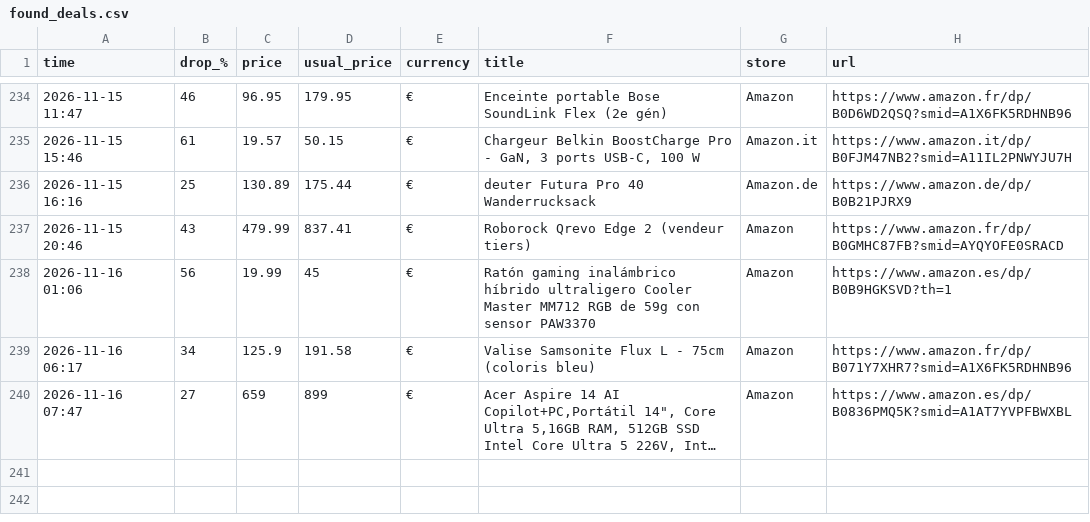
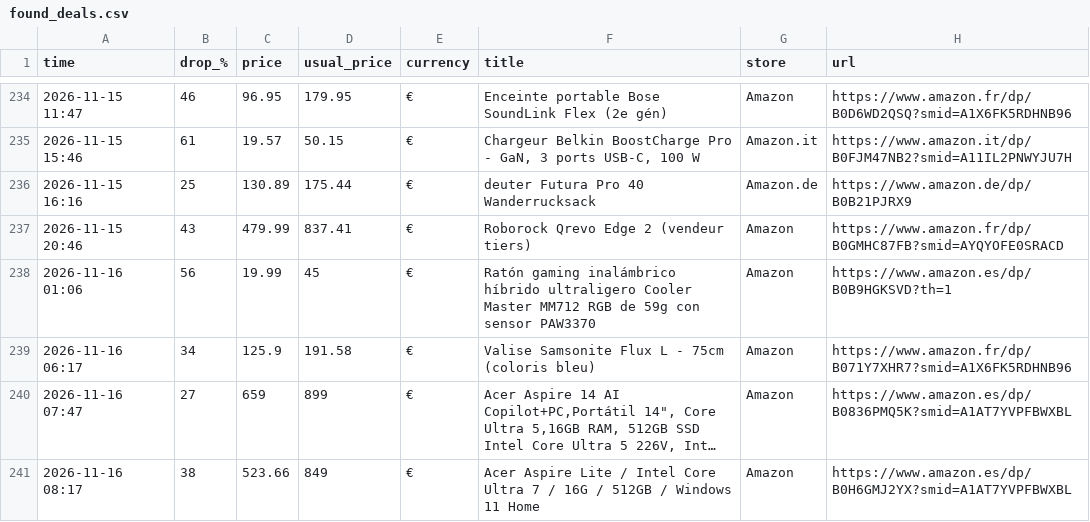
Before and after one commit to investinginfosec-png/deal-scanner, a CSV file: found_deals.csv, drawn as a sheet; only a part is shown, gaps mark what is left out; long unchanged cells end in …; the diff names each change by its address in the sheet, - before the commit and + after, or states it on an @@ line.

```diff
--- a/found_deals.csv
+++ b/found_deals.csv
+row 241: 2026-11-16 08:17 | 38 | 523.66 | 849 | € | Acer Aspire Lite / Intel Core Ultra 7 / 16G / 512GB / Windows 11 Home | Amazon | https://www.amazon.es/dp/B0H6GMJ2YX?smid=A1AT7YVPFBWXBL
```
Also changed, not shown: 3 other files.
